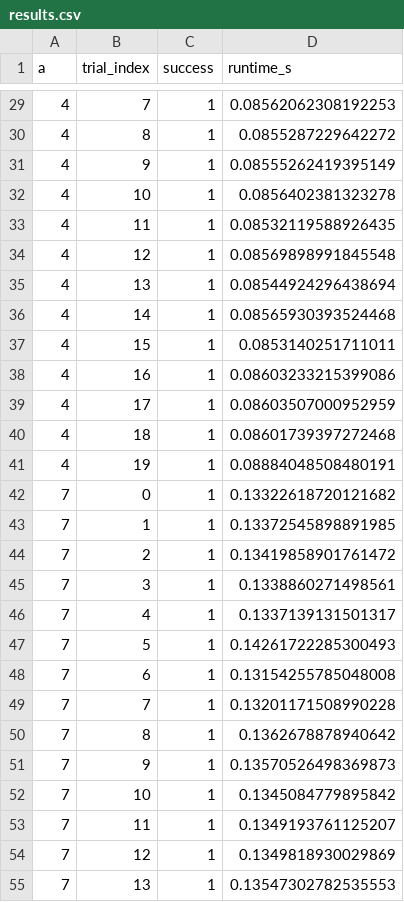
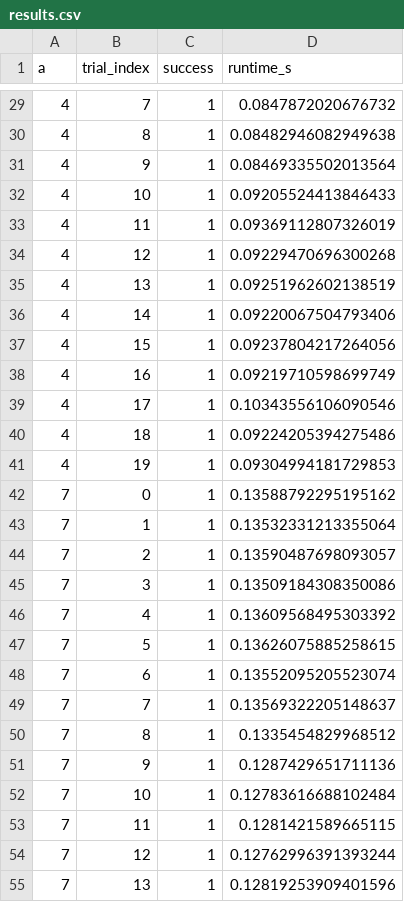
Before and after one commit to joeoakes/abcapstonefa25Team2, a CSV file: results.csv, drawn as a sheet; only a part is shown, gaps mark what is left out; the diff covers the shown part only.

```diff
--- a/results.csv
+++ b/results.csv
@@ -29,27 +29,27 @@ a,trial_index,success,runtime_s
-4,7,1,0.08562062308192253
-4,8,1,0.0855287229642272
-4,9,1,0.08555262419395149
-4,10,1,0.0856402381323278
-4,11,1,0.08532119588926435
-4,12,1,0.08569898991845548
-4,13,1,0.08544924296438694
-4,14,1,0.08565930393524468
-4,15,1,0.0853140251711011
-4,16,1,0.08603233215399086
-4,17,1,0.08603507000952959
-4,18,1,0.08601739397272468
-4,19,1,0.08884048508480191
-7,0,1,0.13322618720121682
-7,1,1,0.13372545898891985
-7,2,1,0.13419858901761472
-7,3,1,0.1338860271498561
-7,4,1,0.1337139131501317
-7,5,1,0.14261722285300493
-7,6,1,0.13154255785048008
-7,7,1,0.13201171508990228
-7,8,1,0.1362678878940642
-7,9,1,0.13570526498369873
-7,10,1,0.1345084779895842
-7,11,1,0.1349193761125207
-7,12,1,0.1349818930029869
-7,13,1,0.13547302782535553
+4,7,1,0.0847872020676732
+4,8,1,0.08482946082949638
+4,9,1,0.08469335502013564
+4,10,1,0.09205524413846433
+4,11,1,0.09369112807326019
+4,12,1,0.09229470696300268
+4,13,1,0.09251962602138519
+4,14,1,0.09220067504793406
+4,15,1,0.09237804217264056
+4,16,1,0.09219710598699749
+4,17,1,0.10343556106090546
+4,18,1,0.09224205394275486
+4,19,1,0.09304994181729853
+7,0,1,0.13588792295195162
+7,1,1,0.13532331213355064
+7,2,1,0.13590487698093057
+7,3,1,0.13509184308350086
+7,4,1,0.13609568495303392
+7,5,1,0.13626075885258615
+7,6,1,0.13552095205523074
+7,7,1,0.13569322205148637
+7,8,1,0.1335454829968512
+7,9,1,0.1287429651711136
+7,10,1,0.12783616688102484
+7,11,1,0.1281421589665115
+7,12,1,0.12762996391393244
+7,13,1,0.12819253909401596
```
Also changed, not shown: 93 edited cells elsewhere in this file, 1 other file.
